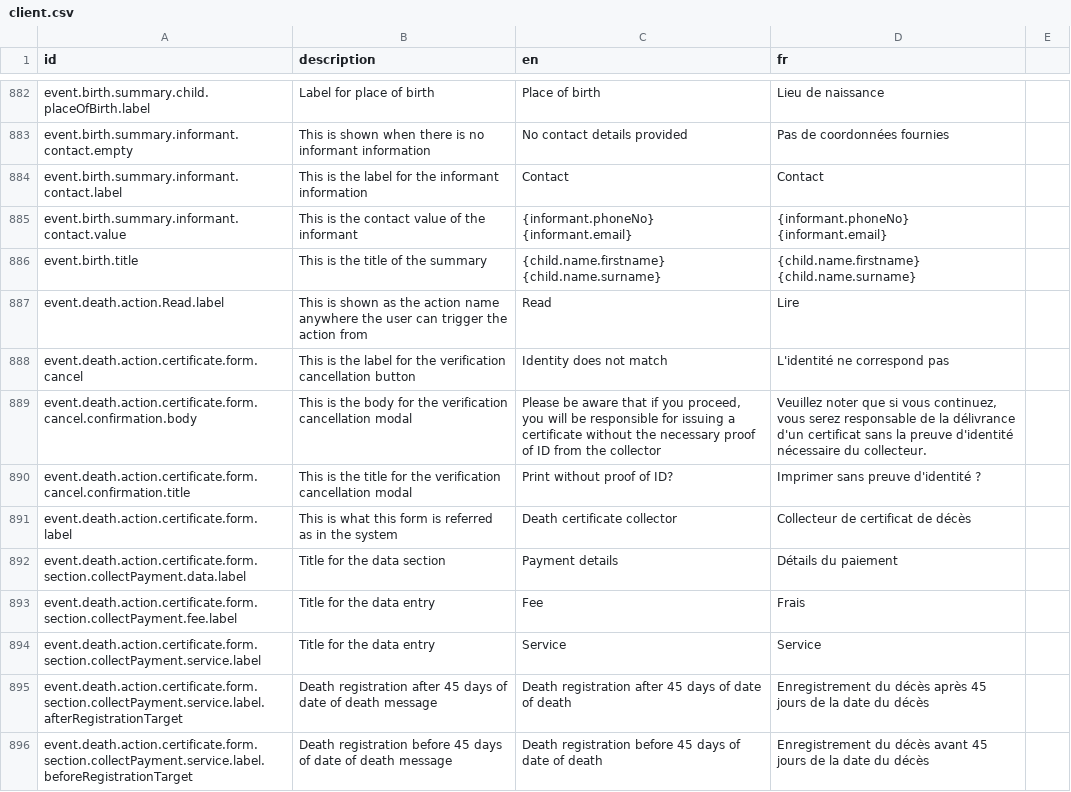
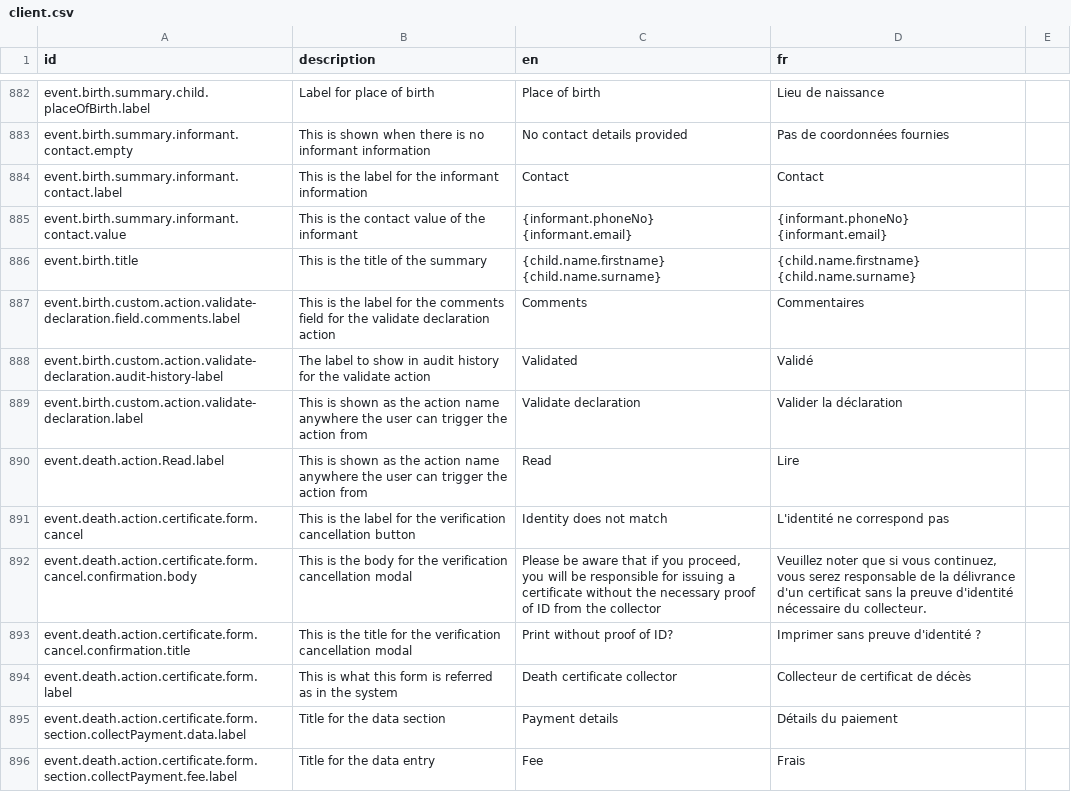
Before and after one commit to opencrvs/opencrvs-countryconfig, a CSV file: src/translations/client.csv, drawn as a sheet; only a part is shown, gaps mark what is left out; the shorter side is filled out with more unchanged rows; the diff names each change by its address in the sheet, - before the commit and + after, or states it on an @@ line.

```diff
--- a/src/translations/client.csv
+++ b/src/translations/client.csv
+row 887: event.birth.custom.action.validate-declaration.field.comments.label | This is the label for the comments field for the validate declaration action | Comments | Commentaires
+row 888: event.birth.custom.action.validate-declaration.audit-history-label | The label to show in audit history for the validate action | Validated | Validé
+row 889: event.birth.custom.action.validate-declaration.label | This is shown as the action name anywhere the user can trigger the action from | Validate declaration | Valider la déclaration
```
Also changed, not shown: 5 other files.
